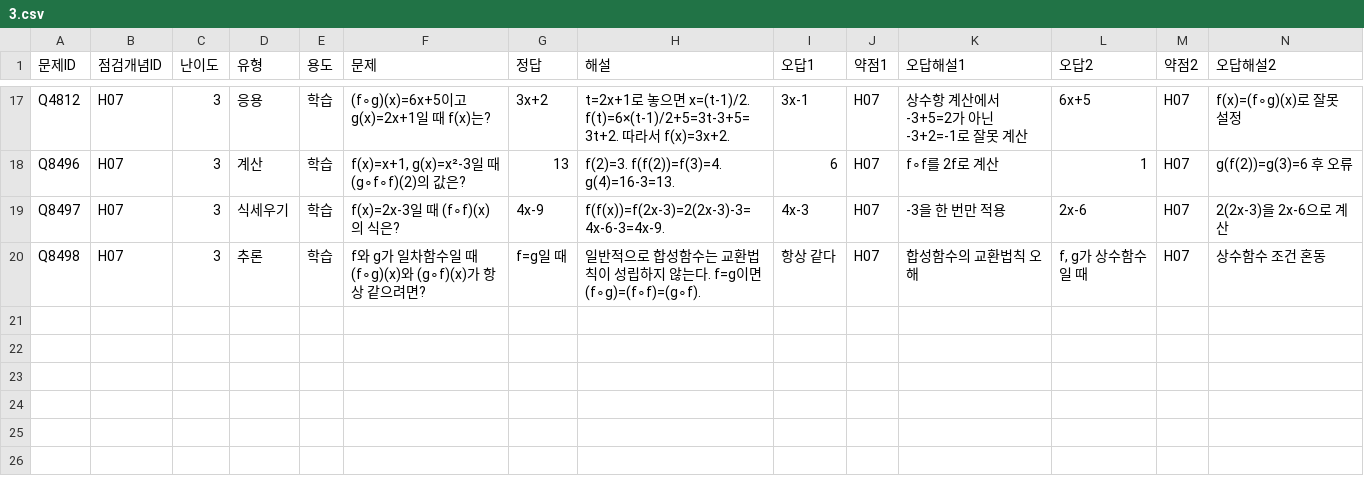
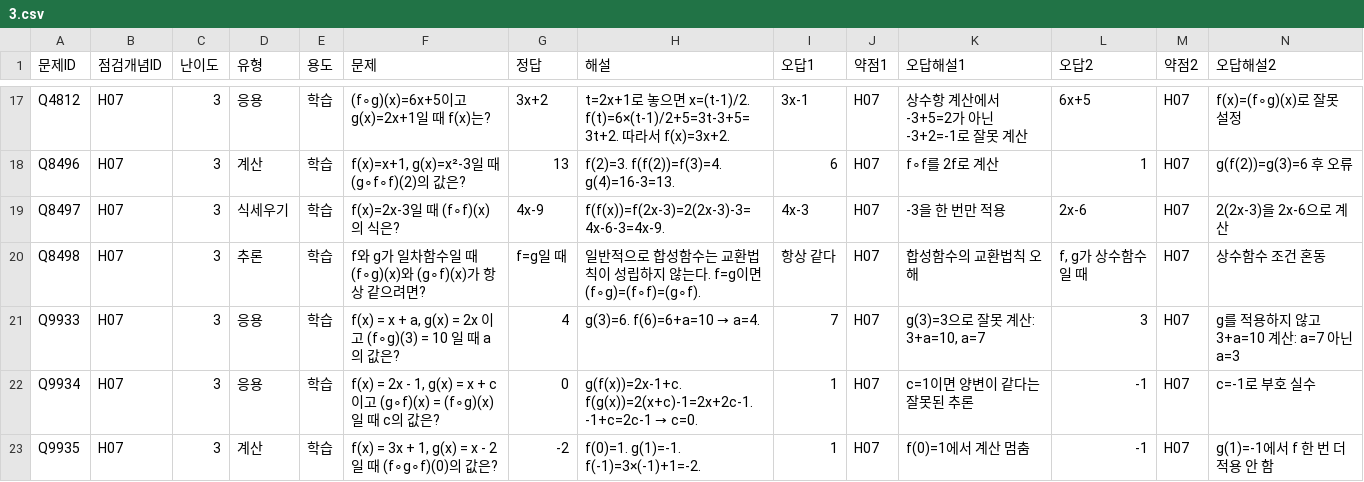
Before and after one commit to wataryu00-boop/math-diagnostic, a CSV file: problems/H07/3.csv, drawn as a sheet; only a part is shown, gaps mark what is left out; rows hold the shown columns only; the diff names each change by its address in the sheet, - before the commit and + after, or states it on an @@ line.

Commit message:
Add Q9933-Q9935 to H07/3.csv

```diff
--- a/problems/H07/3.csv
+++ b/problems/H07/3.csv
+row 21: Q9933 | H07 | 3 | 응용 | 학습 | f(x) = x + a, g(x) = 2x 이고 (f∘g)(3) = 10 일 때 a의 값은? | 4 | g(3)=6. f(6)=6+a=10 → a=4. | 7 | H07 | g(3)=3으로 잘못 계산: 3+a=10, a=7 | 3 | H07 | g를 적용하지 않고 3+a=10 계산: a=7 아닌 a=3
+row 22: Q9934 | H07 | 3 | 응용 | 학습 | f(x) = 2x - 1, g(x) = x + c 이고 (g∘f)(x) = (f∘g)(x) 일 때 c의 값은? | 0 | g(f(x))=2x-1+c. f(g(x))=2(x+c)-1=2x+2c-1. -1+c=2c-1 → c=0. | 1 | H07 | c=1이면 양변이 같다는 잘못된 추론 | -1 | H07 | c=-1로 부호 실수
+row 23: Q9935 | H07 | 3 | 계산 | 학습 | f(x) = 3x + 1, g(x) = x - 2 일 때 (f∘g∘f)(0)의 값은? | -2 | f(0)=1. g(1)=-1. f(-1)=3×(-1)+1=-2. | 1 | H07 | f(0)=1에서 계산 멈춤 | -1 | H07 | g(1)=-1에서 f 한 번 더 적용 안 함
```
